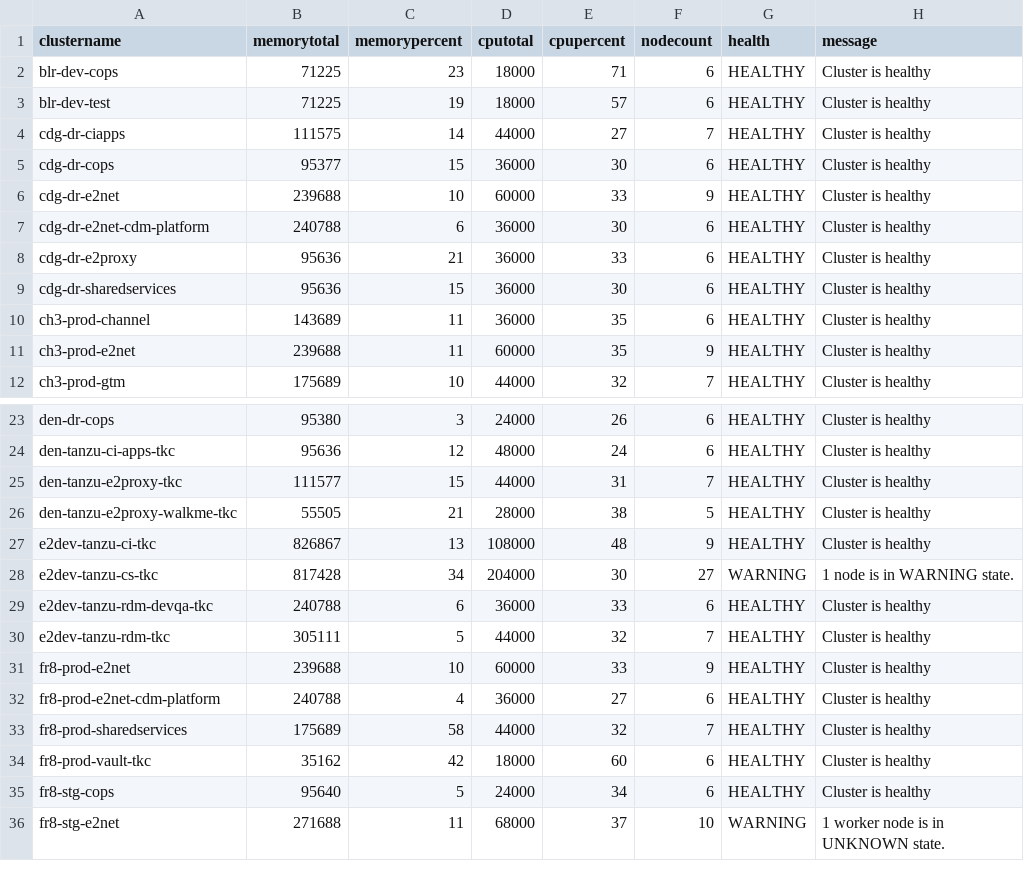
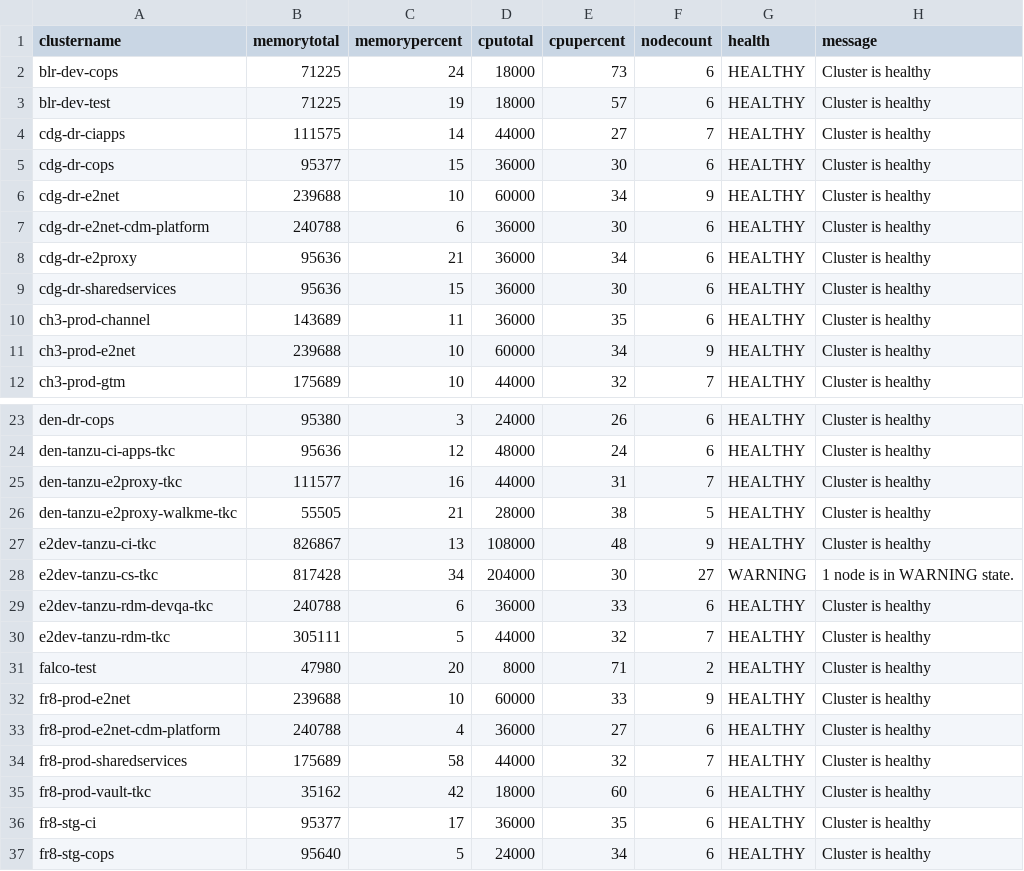
Before and after one commit to e2kpe/e2kpe.github.io, a CSV file: static/csv/tkc.csv, drawn as a sheet; only a part is shown, gaps mark what is left out; the shorter side is filled out with more unchanged rows; the diff covers the shown part only.

```diff
--- a/static/csv/tkc.csv
+++ b/static/csv/tkc.csv
@@ -1,3 +1,3 @@
 clustername,memorytotal,memorypercent,cputotal,cpupercent,nodecount,health,message
-blr-dev-cops,71225,23,18000,71,6,HEALTHY,Cluster is healthy
+blr-dev-cops,71225,24,18000,73,6,HEALTHY,Cluster is healthy
 blr-dev-test,71225,19,18000,57,6,HEALTHY,Cluster is healthy
@@ -5,8 +5,8 @@ cdg-dr-ciapps,111575,14,44000,27,7,HEALTHY,Cluster is healthy
 cdg-dr-cops,95377,15,36000,30,6,HEALTHY,Cluster is healthy
-cdg-dr-e2net,239688,10,60000,33,9,HEALTHY,Cluster is healthy
+cdg-dr-e2net,239688,10,60000,34,9,HEALTHY,Cluster is healthy
 cdg-dr-e2net-cdm-platform,240788,6,36000,30,6,HEALTHY,Cluster is healthy
-cdg-dr-e2proxy,95636,21,36000,33,6,HEALTHY,Cluster is healthy
+cdg-dr-e2proxy,95636,21,36000,34,6,HEALTHY,Cluster is healthy
 cdg-dr-sharedservices,95636,15,36000,30,6,HEALTHY,Cluster is healthy
 ch3-prod-channel,143689,11,36000,35,6,HEALTHY,Cluster is healthy
-ch3-prod-e2net,239688,11,60000,35,9,HEALTHY,Cluster is healthy
+ch3-prod-e2net,239688,10,60000,34,9,HEALTHY,Cluster is healthy
 ch3-prod-gtm,175689,10,44000,32,7,HEALTHY,Cluster is healthy
@@ -24,3 +24,3 @@ den-dr-cops,95380,3,24000,26,6,HEALTHY,Cluster is healthy
 den-tanzu-ci-apps-tkc,95636,12,48000,24,6,HEALTHY,Cluster is healthy
-den-tanzu-e2proxy-tkc,111577,15,44000,31,7,HEALTHY,Cluster is healthy
+den-tanzu-e2proxy-tkc,111577,16,44000,31,7,HEALTHY,Cluster is healthy
 den-tanzu-e2proxy-walkme-tkc,55505,21,28000,38,5,HEALTHY,Cluster is healthy
@@ -30,2 +30,3 @@ e2dev-tanzu-rdm-devqa-tkc,240788,6,36000,33,6,HEALTHY,Cluster is healthy
 e2dev-tanzu-rdm-tkc,305111,5,44000,32,7,HEALTHY,Cluster is healthy
+falco-test,47980,20,8000,71,2,HEALTHY,Cluster is healthy
 fr8-prod-e2net,239688,10,60000,33,9,HEALTHY,Cluster is healthy
@@ -34,2 +35,3 @@ fr8-prod-sharedservices,175689,58,44000,32,7,HEALTHY,Cluster is healthy
 fr8-prod-vault-tkc,35162,42,18000,60,6,HEALTHY,Cluster is healthy
+fr8-stg-ci,95377,17,36000,35,6,HEALTHY,Cluster is healthy
 fr8-stg-cops,95640,5,24000,34,6,HEALTHY,Cluster is healthy
```
Also changed, not shown: 13 edited cells elsewhere in this file, static/csv/tkcall.csv, static/csv/tkcstg.csv, 20 other files.
